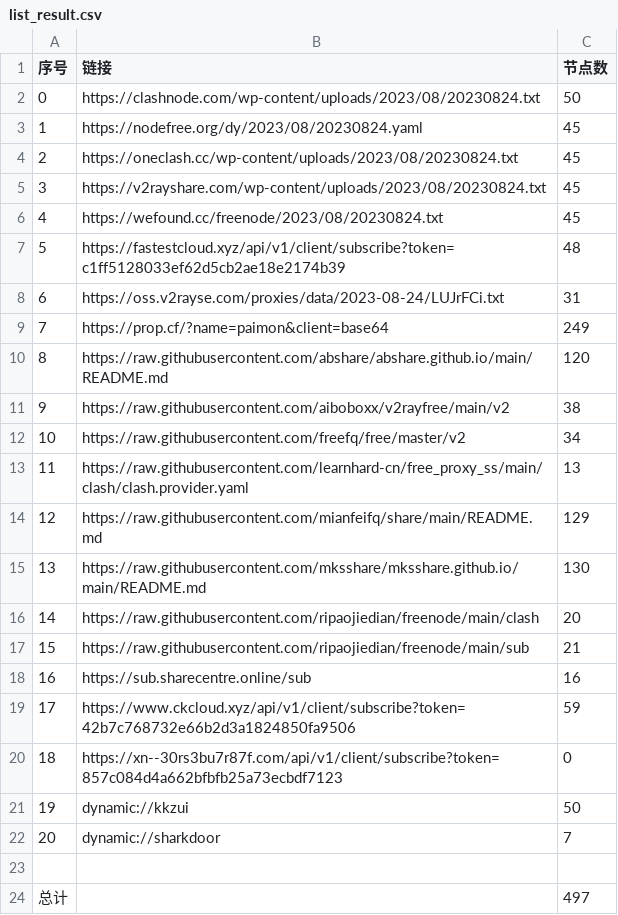
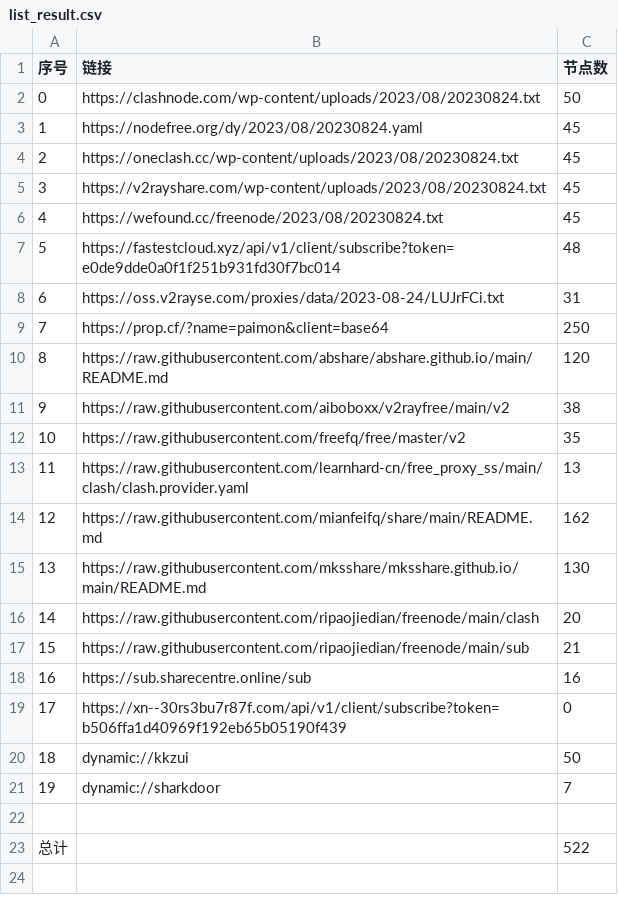
Before and after one commit to yuhanguyue-hub/free, a CSV file: list_result.csv, drawn as a sheet; removed rows and columns are numbered as before the commit, all else as after; the diff names each change by its address in the sheet, - before the commit and + after, or states it on an @@ line.

```diff
--- a/list_result.csv
+++ b/list_result.csv
-B7 (链接): https://fastestcloud.xyz/api/v1/client/subscribe?token=c1ff5128033ef62d5cb2ae18e2174b39
+B7 (链接): https://fastestcloud.xyz/api/v1/client/subscribe?token=e0de9dde0a0f1f251b931fd30f7bc014
-C9 (节点数): 249
+C9 (节点数): 250
-C12 (节点数): 34
+C12 (节点数): 35
-C14 (节点数): 129
+C14 (节点数): 162
-row 19: 17 | https://www.ckcloud.xyz/api/v1/client/subscribe?token=42b7c768732e66b2d3a1824850fa9506 | 59
@@ column A (序号) renumbered between rows 19 and 21 @@
-B19 (链接): https://xn--30rs3bu7r87f.com/api/v1/client/subscribe?token=857c084d4a662bfbfb25a73ecbdf7123
+B19 (链接): https://xn--30rs3bu7r87f.com/api/v1/client/subscribe?token=b506ffa1d40969f192eb65b05190f439
-C23 (节点数): 497
+C23 (节点数): 522
```
Also changed, not shown: 13 other files.
